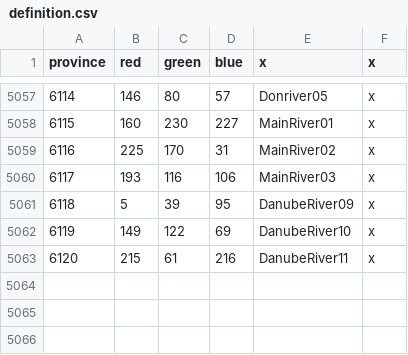
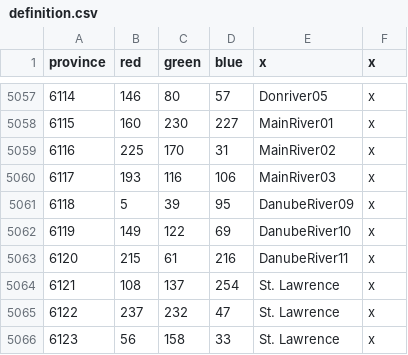
Before and after one commit to linkcccp/World_Rivers, a CSV file: World_Rivers/map/definition.csv, drawn as a sheet; only a part is shown, gaps mark what is left out; the diff names each change by its address in the sheet, - before the commit and + after, or states it on an @@ line.

```diff
--- a/World_Rivers/map/definition.csv
+++ b/World_Rivers/map/definition.csv
+row 5064: 6121 | 108 | 137 | 254 | St. Lawrence | x
+row 5065: 6122 | 237 | 232 | 47 | St. Lawrence | x
+row 5066: 6123 | 56 | 158 | 33 | St. Lawrence | x
```
Also changed, not shown: 14 other files.
